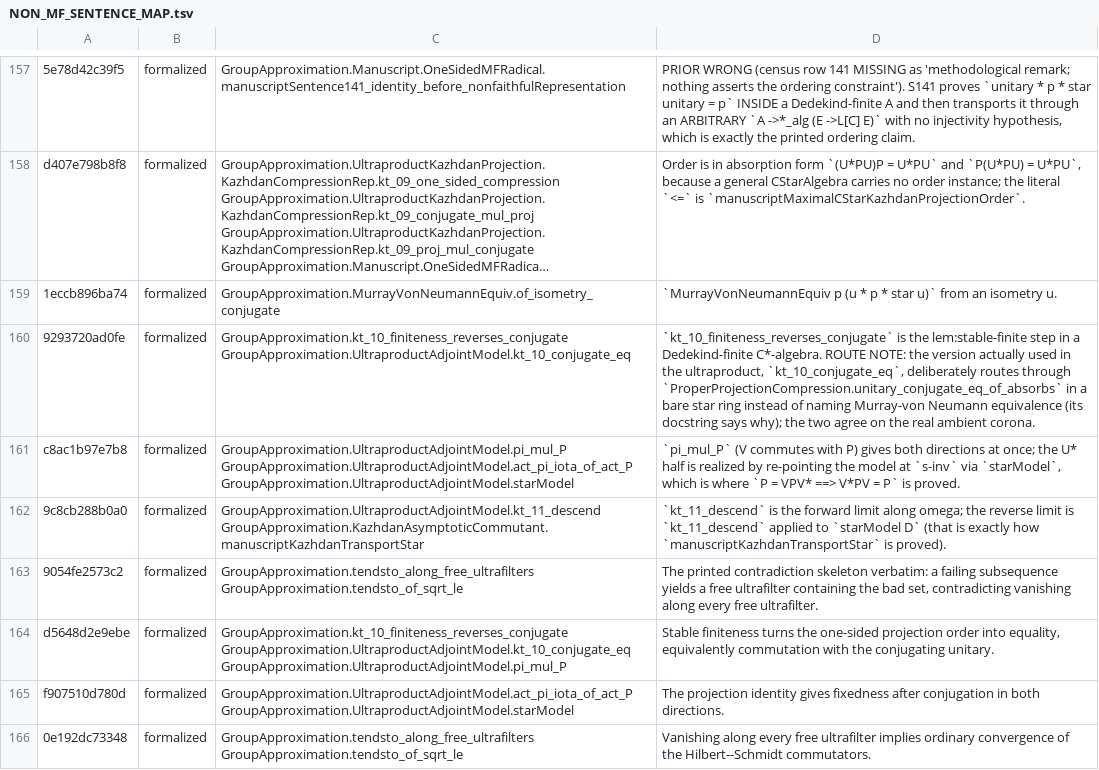
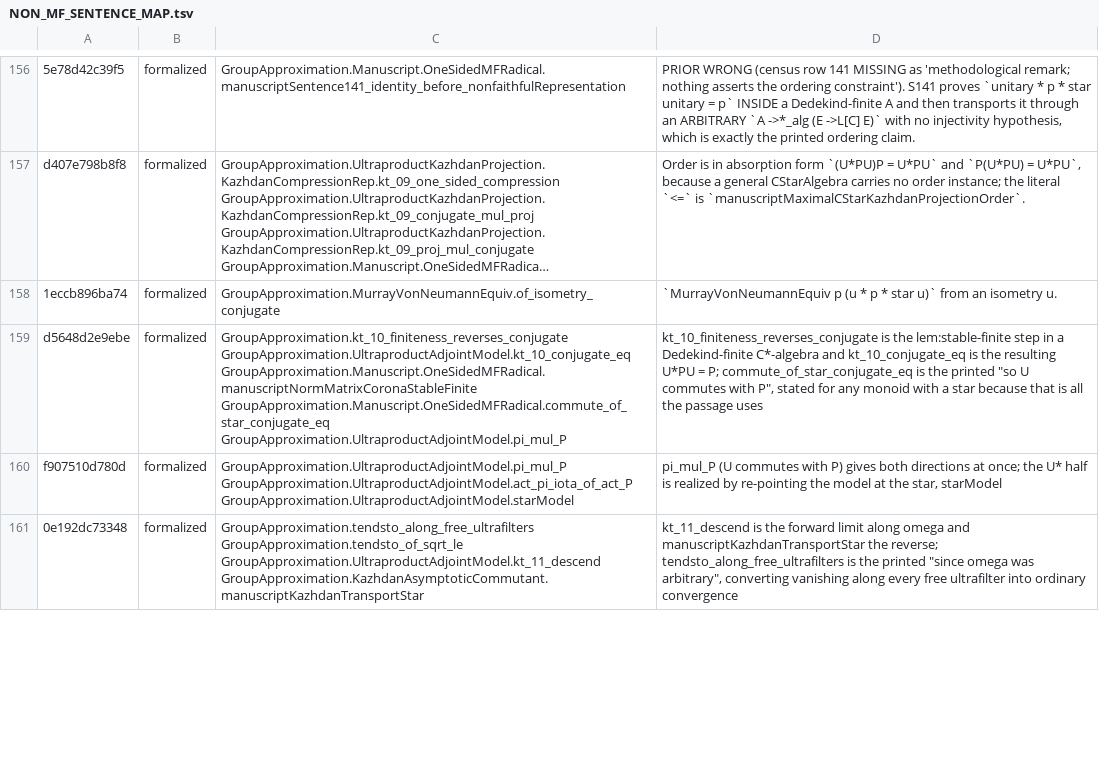
Before and after one commit to SauersML/group-approximation, a TSV file: metadata/NON_MF_SENTENCE_MAP.tsv, drawn as a sheet; only a part is shown, gaps mark what is left out; long unchanged cells end in …; removed rows and columns are numbered as before the commit, all else as after; the diff covers the shown part only; the diff names each change by its address in the sheet, - before the commit and + after, or states it on an @@ line.

```diff
--- a/metadata/NON_MF_SENTENCE_MAP.tsv
+++ b/metadata/NON_MF_SENTENCE_MAP.tsv
-row 160: 9293720ad0fe | formalized | GroupApproximation.kt_10_finiteness_reverses_conjugate GroupApproximation.UltraproductAdjointModel.kt_10_conjugate_eq | `kt_10_finiteness_reverses_conjugate` is the lem:stable-finite step in a Dedekind-finite C*-algebra. ROUTE NOTE: the version actually used in the ultraproduct, `kt_10_conjugate_eq`, deliberately routes through `ProperProjectionCompression.unitary_conjugate_eq_of_absorbs` in a bare star ring instead of naming Murray-von Neumann equivalence (its docstring says why); the two agree on the real ambient corona.
-row 161: c8ac1b97e7b8 | formalized | GroupApproximation.UltraproductAdjointModel.pi_mul_P GroupApproximation.UltraproductAdjointModel.act_pi_iota_of_act_P GroupApproximation.UltraproductAdjointModel.starModel | `pi_mul_P` (V commutes with P) gives both directions at once; the U* half is realized by re-pointing the model at `s-inv` via `starModel`, which is where `P = VPV* ==> V*PV = P` is proved.
-row 162: 9c8cb288b0a0 | formalized | GroupApproximation.UltraproductAdjointModel.kt_11_descend GroupApproximation.KazhdanAsymptoticCommutant.manuscriptKazhdanTransportStar | `kt_11_descend` is the forward limit along omega; the reverse limit is `kt_11_descend` applied to `starModel D` (that is exactly how `manuscriptKazhdanTransportStar` is proved).
-row 163: 9054fe2573c2 | formalized | GroupApproximation.tendsto_along_free_ultrafilters GroupApproximation.tendsto_of_sqrt_le | The printed contradiction skeleton verbatim: a failing subsequence yields a free ultrafilter containing the bad set, contradicting vanishing along every free ultrafilter.
-C159: GroupApproximation.kt_10_finiteness_reverses_conjugate GroupApproximation.UltraproductAdjointModel.kt_10_conjugate_eq GroupApproximation.UltraproductAdjointModel.pi_mul_P
+C159: GroupApproximation.kt_10_finiteness_reverses_conjugate GroupApproximation.UltraproductAdjointModel.kt_10_conjugate_eq GroupApproximation.Manuscript.OneSidedMFRadical.manuscriptNormMatrixCoronaStableFinite GroupApproximation.Manuscript.OneSidedMFRadical.commute_of_star_conjugate_eq GroupApproximation.UltraproductAdjointModel.pi_mul_P
-D159: Stable finiteness turns the one-sided projection order into equality, equivalently commutation with the conjugating unitary.
+D159: kt_10_finiteness_reverses_conjugate is the lem:stable-finite step in a Dedekind-finite C*-algebra and kt_10_conjugate_eq is the resulting U*PU = P; commute_of_star_conjugate_eq is the printed "so U commutes with P", stated for any monoid with a star because that is all the passage uses
-C160: GroupApproximation.UltraproductAdjointModel.act_pi_iota_of_act_P GroupApproximation.UltraproductAdjointModel.starModel
+C160: GroupApproximation.UltraproductAdjointModel.pi_mul_P GroupApproximation.UltraproductAdjointModel.act_pi_iota_of_act_P GroupApproximation.UltraproductAdjointModel.starModel
-D160: The projection identity gives fixedness after conjugation in both directions.
+D160: pi_mul_P (U commutes with P) gives both directions at once; the U* half is realized by re-pointing the model at the star, starModel
-C161: GroupApproximation.tendsto_along_free_ultrafilters GroupApproximation.tendsto_of_sqrt_le
+C161: GroupApproximation.tendsto_along_free_ultrafilters GroupApproximation.tendsto_of_sqrt_le GroupApproximation.UltraproductAdjointModel.kt_11_descend GroupApproximation.KazhdanAsymptoticCommutant.manuscriptKazhdanTransportStar
-D161: Vanishing along every free ultrafilter implies ordinary convergence of the Hilbert--Schmidt commutators.
+D161: kt_11_descend is the forward limit along omega and manuscriptKazhdanTransportStar the reverse; tendsto_along_free_ultrafilters is the printed "since omega was arbitrary", converting vanishing along every free ultrafilter into ordinary convergence
```
Also changed, not shown: 3 removed rows and 6 edited cells elsewhere in this file, metadata/NON_MF_SENTENCE_CENSUS.tsv, 6 other files.
